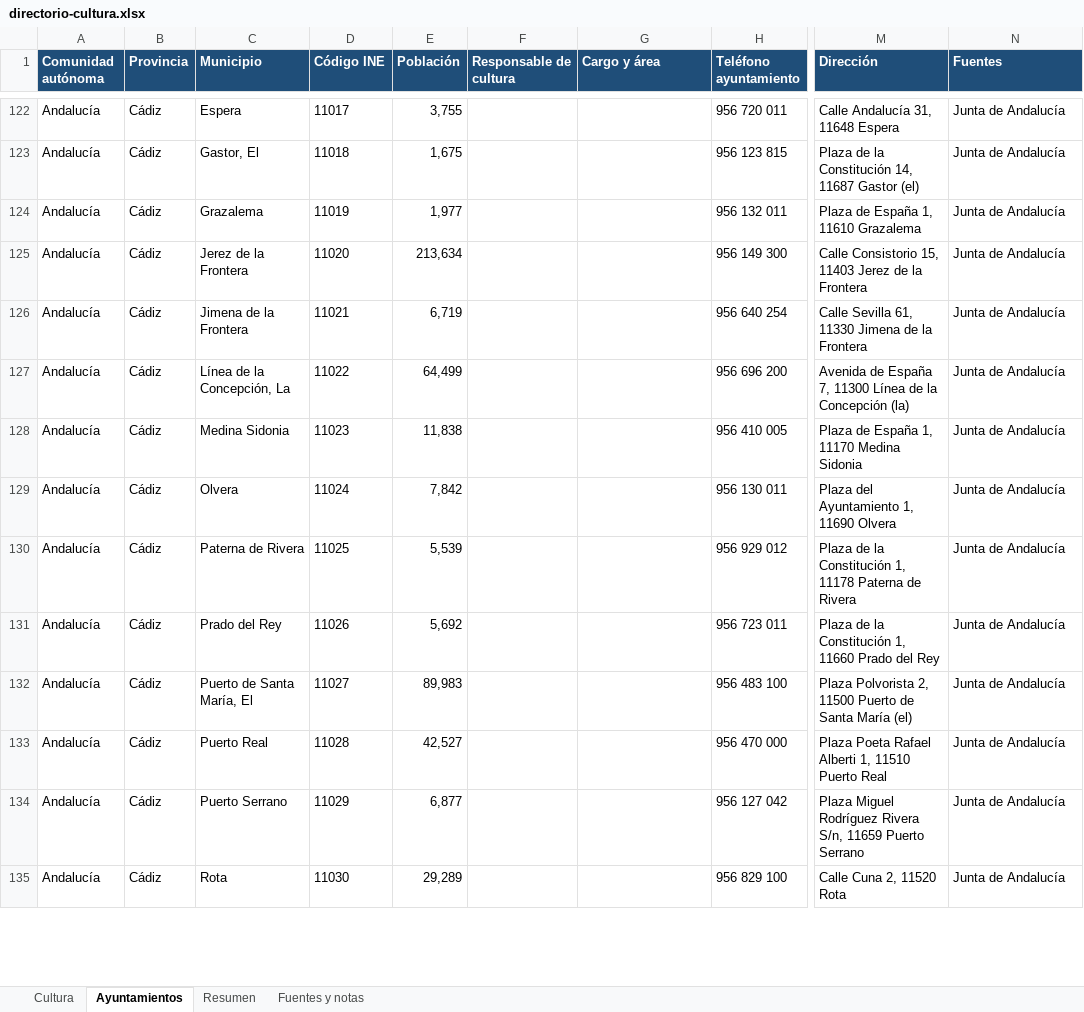
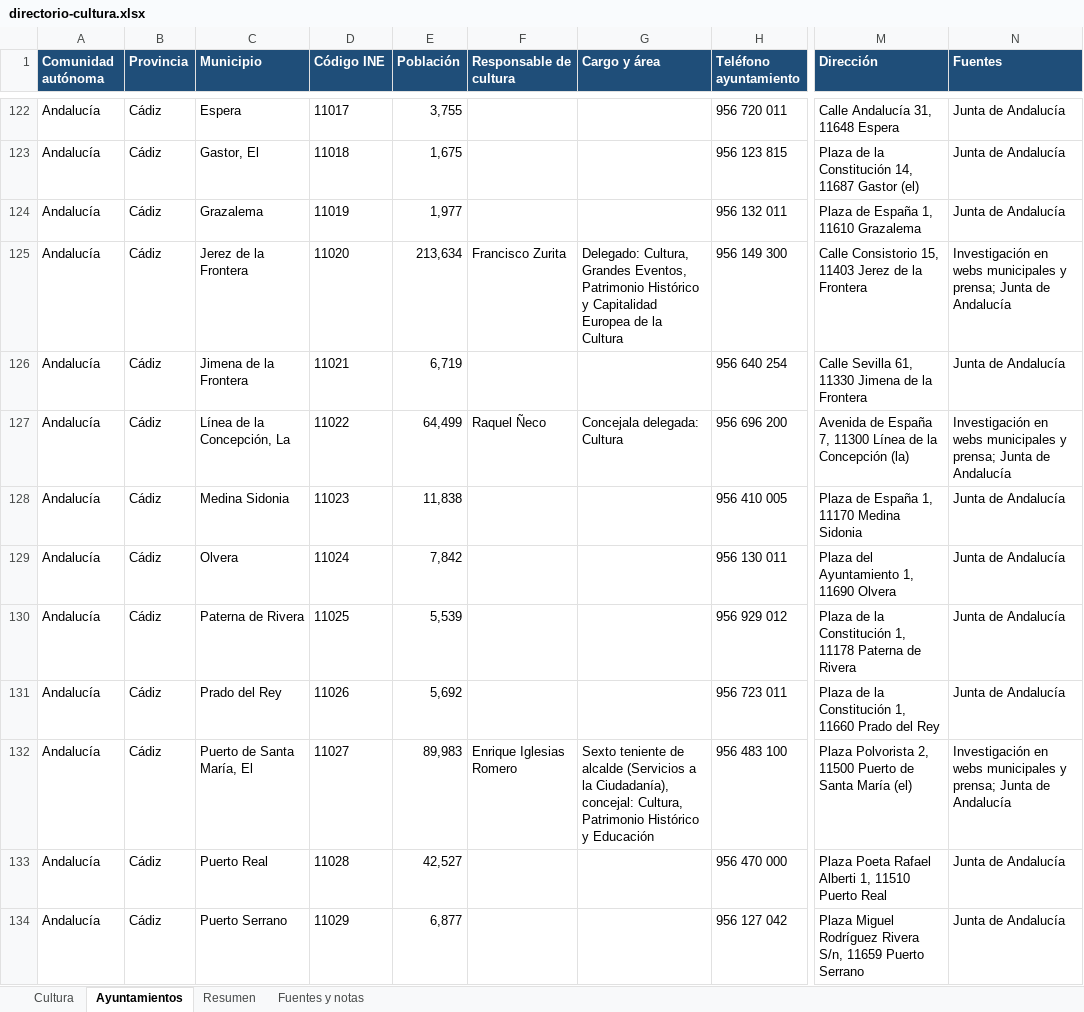
Before and after one commit to bielromani/subvencionados, an Excel workbook: datos/directorio/directorio-cultura.xlsx, sheet Ayuntamientos, drawn as a sheet; only a part is shown, gaps mark what is left out; the shorter side is filled out with more unchanged rows; values as stored, in another font and other column widths than the file's, no borders; the diff covers the shown part only; the diff names each change by its address in the sheet, - before the commit and + after, or states it on an @@ line.

```diff
--- a/datos/directorio/directorio-cultura.xlsx (sheet Ayuntamientos)
+++ b/datos/directorio/directorio-cultura.xlsx (sheet Ayuntamientos)
-F125 (Responsable de cultura): (empty)
+F125 (Responsable de cultura): Francisco Zurita
-G125 (Cargo y área): (empty)
+G125 (Cargo y área): Delegado: Cultura, Grandes Eventos, Patrimonio Histórico y Capitalidad Europea de la Cultura
-N125 (Fuentes): Junta de Andalucía
+N125 (Fuentes): Investigación en webs municipales y prensa; Junta de Andalucía
-F127 (Responsable de cultura): (empty)
+F127 (Responsable de cultura): Raquel Ñeco
-G127 (Cargo y área): (empty)
+G127 (Cargo y área): Concejala delegada: Cultura
-N127 (Fuentes): Junta de Andalucía
+N127 (Fuentes): Investigación en webs municipales y prensa; Junta de Andalucía
-F132 (Responsable de cultura): (empty)
+F132 (Responsable de cultura): Enrique Iglesias Romero
-G132 (Cargo y área): (empty)
+G132 (Cargo y área): Sexto teniente de alcalde (Servicios a la Ciudadanía), concejal: Cultura, Patrimonio Histórico y Educación
-N132 (Fuentes): Junta de Andalucía
+N132 (Fuentes): Investigación en webs municipales y prensa; Junta de Andalucía
```
Also changed, not shown: 405 edited cells elsewhere in this sheet, sheet Cultura, sheet Resumen, sheet Fuentes y notas, 4 other files.
